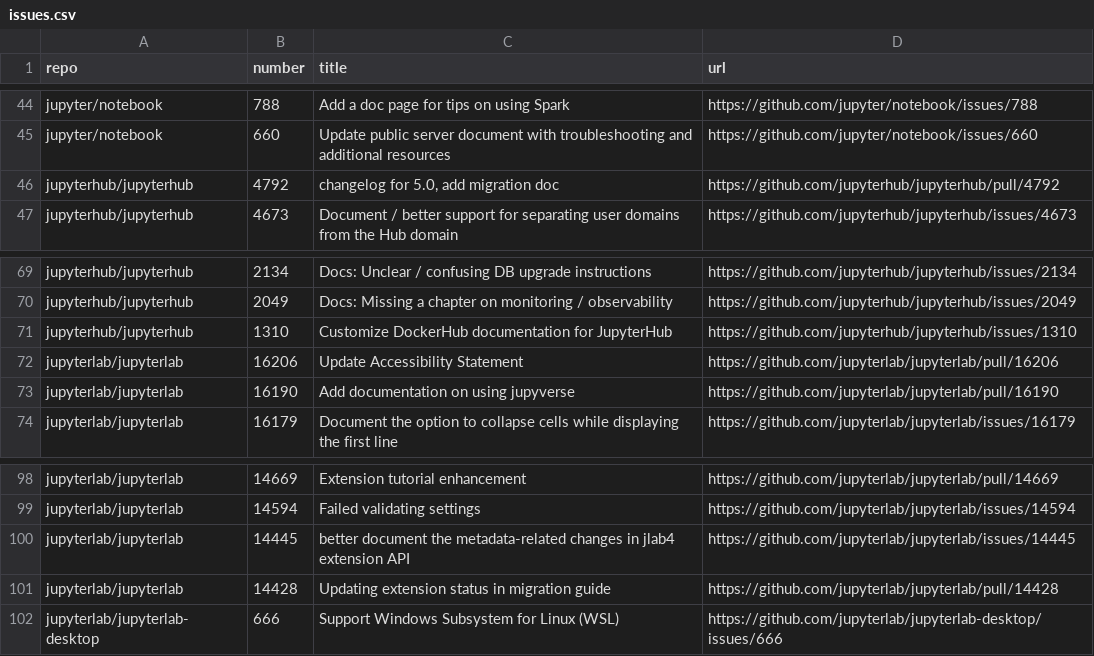
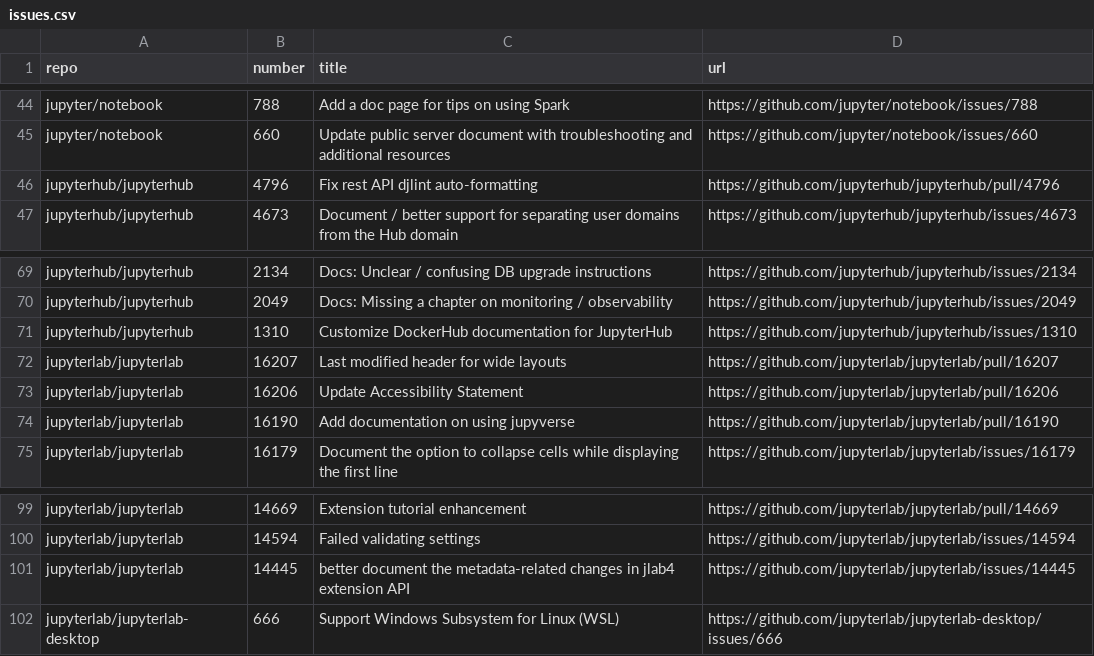
Before and after one commit to chbrandt/jupyter-docs-test, a CSV file: issues.csv, drawn as a sheet; only a part is shown, gaps mark what is left out; removed rows and columns are numbered as before the commit, all else as after; the diff names each change by its address in the sheet, - before the commit and + after, or states it on an @@ line.

```diff
--- a/issues.csv
+++ b/issues.csv
-row 46: jupyterhub/jupyterhub | 4792 | changelog for 5.0, add migration doc | https://github.com/jupyterhub/jupyterhub/pull/4792
+row 46: jupyterhub/jupyterhub | 4796 | Fix rest API djlint auto-formatting | https://github.com/jupyterhub/jupyterhub/pull/4796
+row 72: jupyterlab/jupyterlab | 16207 | Last modified header for wide layouts | https://github.com/jupyterlab/jupyterlab/pull/16207
-row 101: jupyterlab/jupyterlab | 14428 | Updating extension status in migration guide | https://github.com/jupyterlab/jupyterlab/pull/14428
```
Also changed, not shown: 1 other file.
